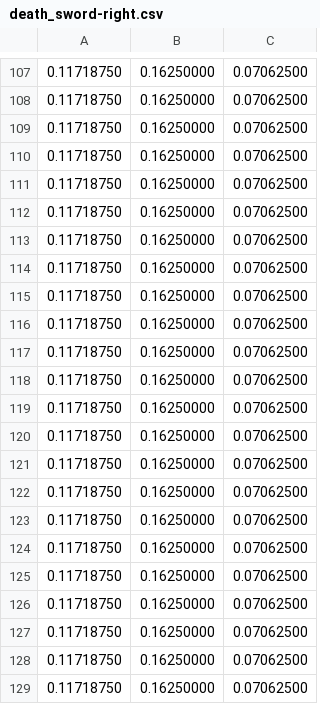
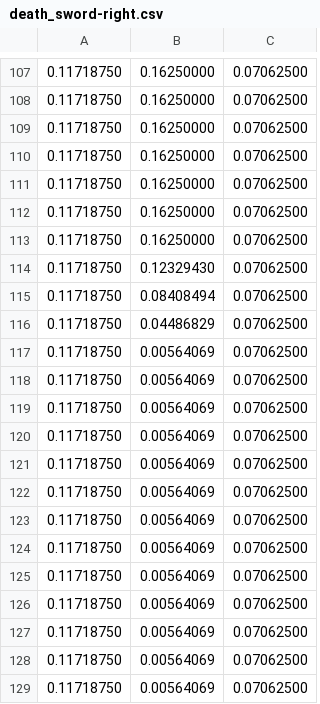
Before and after one commit to a-server-dev/motionRP, a CSV file: src/main/resources/bettermodel/death_sword-right.csv, drawn as a sheet; only a part is shown, gaps mark what is left out.

```diff
--- a/src/main/resources/bettermodel/death_sword-right.csv
+++ b/src/main/resources/bettermodel/death_sword-right.csv
@@ -113,17 +113,17 @@
 0.11718750,0.16250000,0.07062500
-0.11718750,0.16250000,0.07062500
-0.11718750,0.16250000,0.07062500
-0.11718750,0.16250000,0.07062500
-0.11718750,0.16250000,0.07062500
-0.11718750,0.16250000,0.07062500
-0.11718750,0.16250000,0.07062500
-0.11718750,0.16250000,0.07062500
-0.11718750,0.16250000,0.07062500
-0.11718750,0.16250000,0.07062500
-0.11718750,0.16250000,0.07062500
-0.11718750,0.16250000,0.07062500
-0.11718750,0.16250000,0.07062500
-0.11718750,0.16250000,0.07062500
-0.11718750,0.16250000,0.07062500
-0.11718750,0.16250000,0.07062500
-0.11718750,0.16250000,0.07062500
+0.11718750,0.12329430,0.07062500
+0.11718750,0.08408494,0.07062500
+0.11718750,0.04486829,0.07062500
+0.11718750,0.00564069,0.07062500
+0.11718750,0.00564069,0.07062500
+0.11718750,0.00564069,0.07062500
+0.11718750,0.00564069,0.07062500
+0.11718750,0.00564069,0.07062500
+0.11718750,0.00564069,0.07062500
+0.11718750,0.00564069,0.07062500
+0.11718750,0.00564069,0.07062500
+0.11718750,0.00564069,0.07062500
+0.11718750,0.00564069,0.07062500
+0.11718750,0.00564069,0.07062500
+0.11718750,0.00564069,0.07062500
+0.11718750,0.00564069,0.07062500
```
Also changed, not shown: src/main/resources/bettermodel/death_sword-knife.csv, src/main/resources/bettermodel/death_sword-support.csv, 14 other files.
